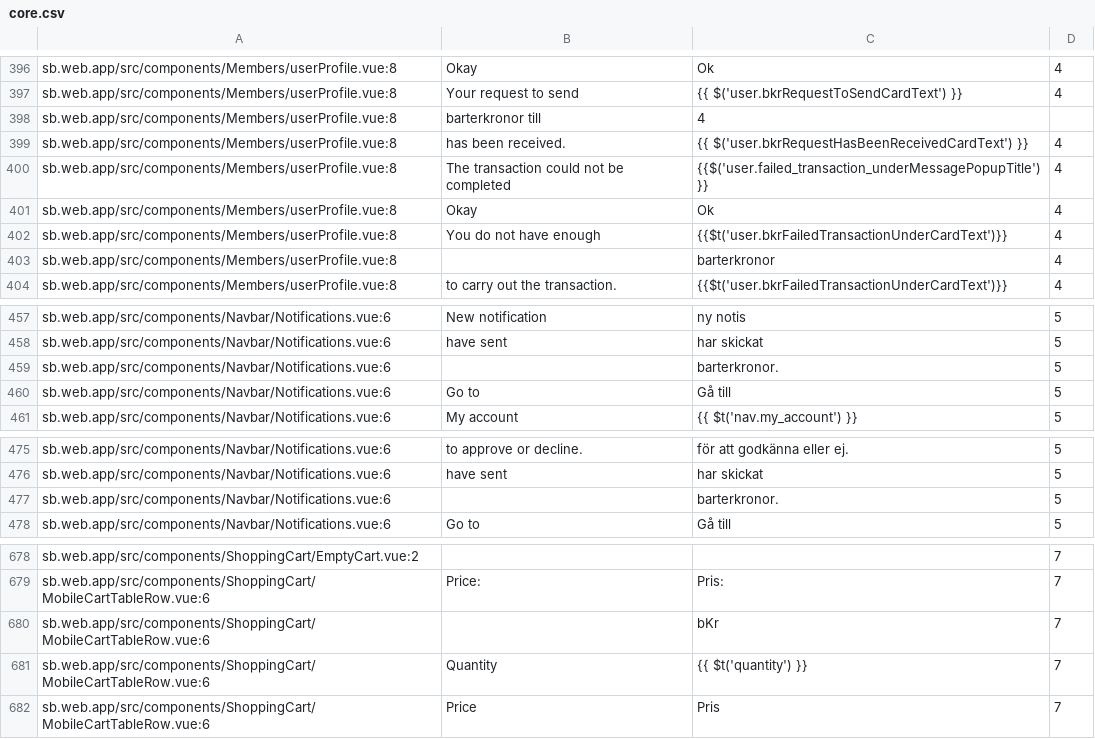
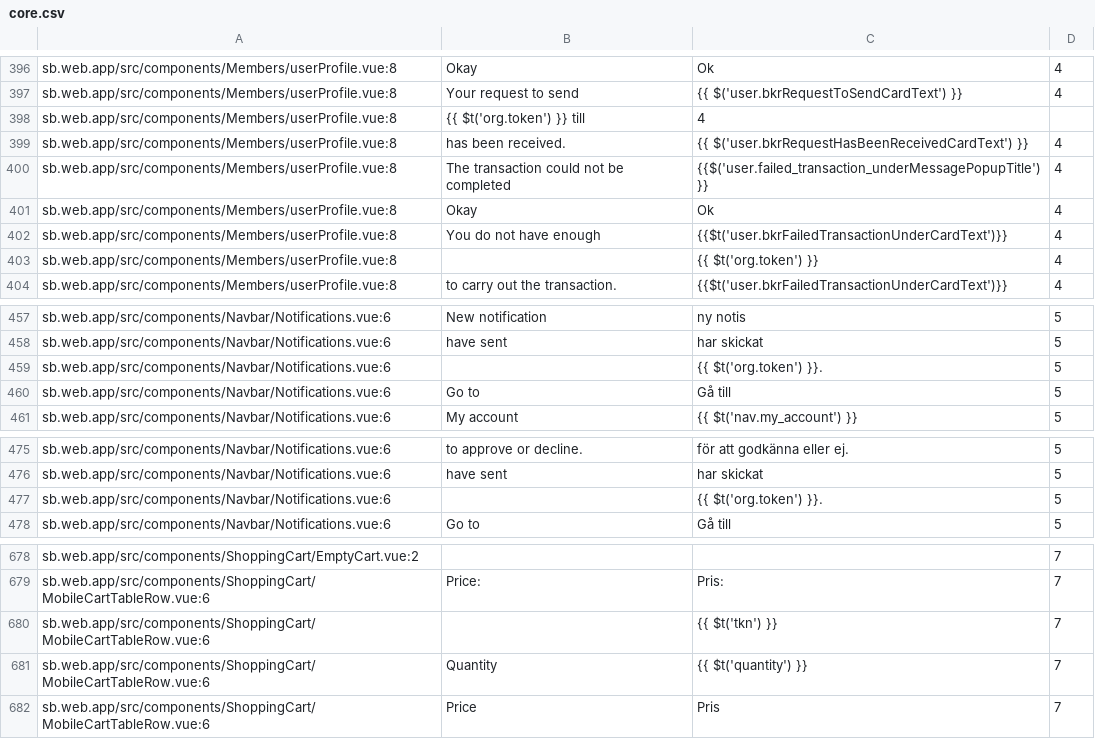
Before and after one commit to CredComSoc/CreditCoopTech, a CSV file: core.csv, drawn as a sheet; only a part is shown, gaps mark what is left out; the diff covers the shown part only.

Commit message:
Tricky stuff working on bKr->tkn barterkroner->token

```diff
--- a/core.csv
+++ b/core.csv
@@ -397,3 +397,3 @@ sb.web.app/src/components/Members/userProfile.vue:8,Okay,Ok,4
 sb.web.app/src/components/Members/userProfile.vue:8,Your request to send,{{ $('user.bkrRequestToSendCardText') }},4
-sb.web.app/src/components/Members/userProfile.vue:8, barterkronor till ,4
+sb.web.app/src/components/Members/userProfile.vue:8, {{ $t('org.token') }} till ,4
 sb.web.app/src/components/Members/userProfile.vue:8, has been received.,{{ $('user.bkrRequestHasBeenReceivedCardText') }},4
@@ -402,3 +402,3 @@ sb.web.app/src/components/Members/userProfile.vue:8,Okay,Ok,4
 sb.web.app/src/components/Members/userProfile.vue:8,You do not have enough, {{$t('user.bkrFailedTransactionUnderCardText')}} ,4
-sb.web.app/src/components/Members/userProfile.vue:8,,barterkronor,4
+sb.web.app/src/components/Members/userProfile.vue:8,,{{ $t('org.token') }},4
 sb.web.app/src/components/Members/userProfile.vue:8,to carry out the transaction.,{{$t('user.bkrFailedTransactionUnderCardText')}},4
@@ -458,3 +458,3 @@ sb.web.app/src/components/Navbar/Notifications.vue:6,New notification,ny notis,5
 sb.web.app/src/components/Navbar/Notifications.vue:6, have sent, har skickat ,5
-sb.web.app/src/components/Navbar/Notifications.vue:6,, barterkronor. ,5
+sb.web.app/src/components/Navbar/Notifications.vue:6,, {{ $t('org.token') }}. ,5
 sb.web.app/src/components/Navbar/Notifications.vue:6,Go to,Gå till,5
@@ -476,3 +476,3 @@ sb.web.app/src/components/Navbar/Notifications.vue:6, to approve or decline., f
 sb.web.app/src/components/Navbar/Notifications.vue:6, have sent, har skickat ,5
-sb.web.app/src/components/Navbar/Notifications.vue:6,, barterkronor. ,5
+sb.web.app/src/components/Navbar/Notifications.vue:6,, {{ $t('org.token') }}. ,5
 sb.web.app/src/components/Navbar/Notifications.vue:6,Go to,Gå till,5
@@ -679,3 +679,3 @@ sb.web.app/src/components/ShoppingCart/EmptyCart.vue:2,,,7
 sb.web.app/src/components/ShoppingCart/MobileCartTableRow.vue:6, Price:, Pris: ,7
-sb.web.app/src/components/ShoppingCart/MobileCartTableRow.vue:6,, bKr ,7
+sb.web.app/src/components/ShoppingCart/MobileCartTableRow.vue:6,, {{ $t('tkn') }} ,7
 sb.web.app/src/components/ShoppingCart/MobileCartTableRow.vue:6, Quantity, {{ $t('quantity') }} ,7
```
Also changed, not shown: 8 edited cells elsewhere in this file, 10 other files.
